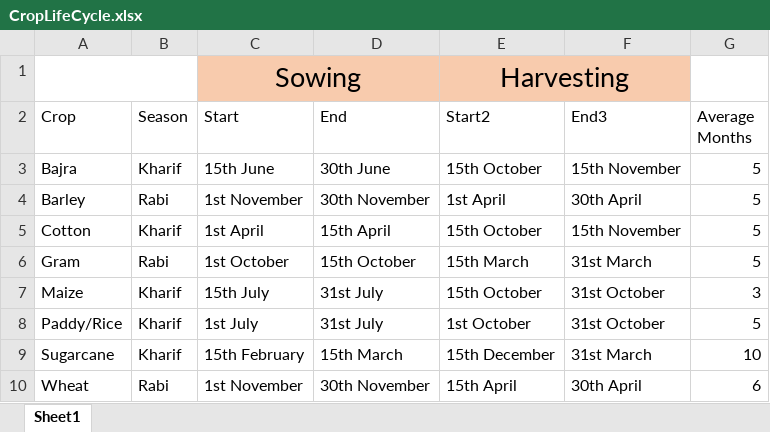
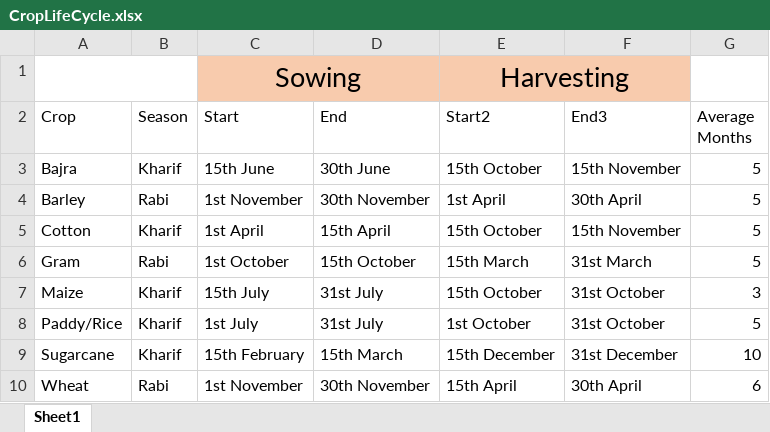
Before and after one commit to abhisheksinha08/DataDrivenAgriculture, an Excel workbook: CropLifeCycle/CropLifeCycle.xlsx, sheet Sheet1, drawn as a sheet; values as stored, in another font and other column widths than the file's, no borders; table styles not drawn; the diff names each change by its address in the sheet, - before the commit and + after, or states it on an @@ line.

```diff
--- a/CropLifeCycle/CropLifeCycle.xlsx (sheet Sheet1)
+++ b/CropLifeCycle/CropLifeCycle.xlsx (sheet Sheet1)
-F9 (End3): 31st March
+F9 (End3): 31st December
```
Also changed, not shown: 5 other files.
